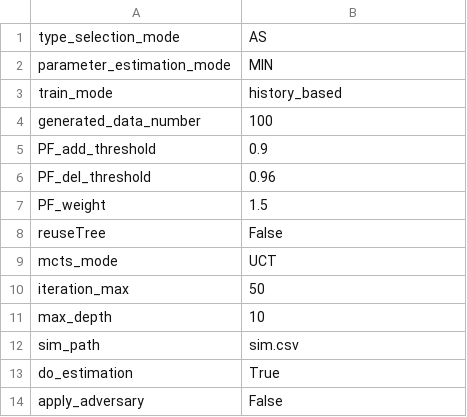
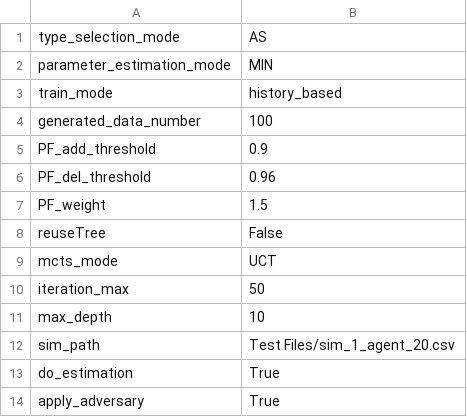
Before and after one commit to Micanga/MultiAgents, a CSV file: config.csv, drawn as a sheet.

Commit message:
Index on Unknown Agents

```diff
--- a/config.csv
+++ b/config.csv
@@ -11,4 +11,4 @@ iteration_max , 50
 max_depth , 10
-sim_path,sim.csv
+sim_path,Test Files/sim_1_agent_20.csv
 do_estimation,True
-apply_adversary,False
+apply_adversary,True
```
Also changed, not shown: 3 other files.
